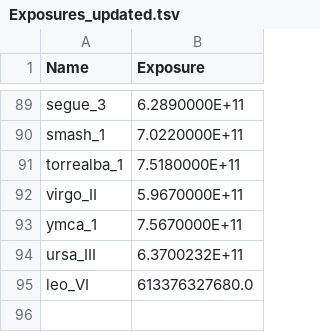
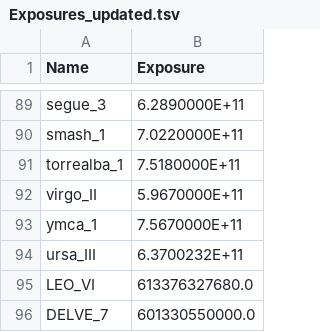
Before and after one commit to MADHATdm/TweedleDEE, a TSV file: PMFdata/Exposures_updated.tsv, drawn as a sheet; only a part is shown, gaps mark what is left out.

```diff
--- a/PMFdata/Exposures_updated.tsv
+++ b/PMFdata/Exposures_updated.tsv
@@ -94,2 +94,3 @@ ymca_1	7.5670000E+11
 ursa_III	6.3700232E+11
-leo_VI	613376327680.0
+LEO_VI	613376327680.0
+DELVE_7	601330550000.0
```
Also changed, not shown: PMFdata/IDs_updated.tsv, 13 other files.
